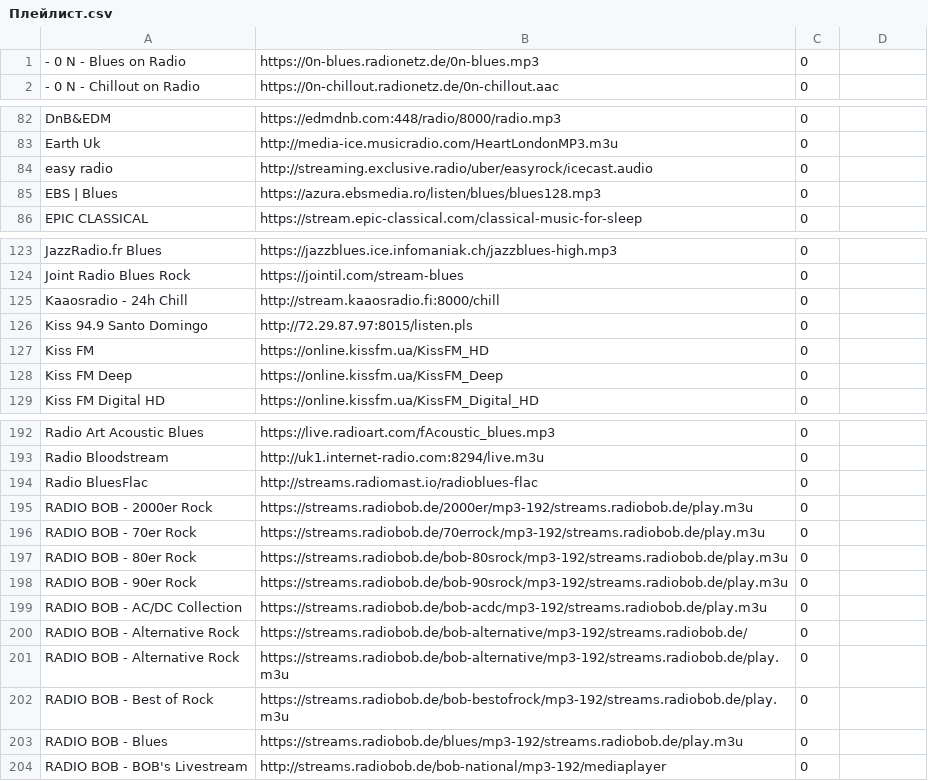
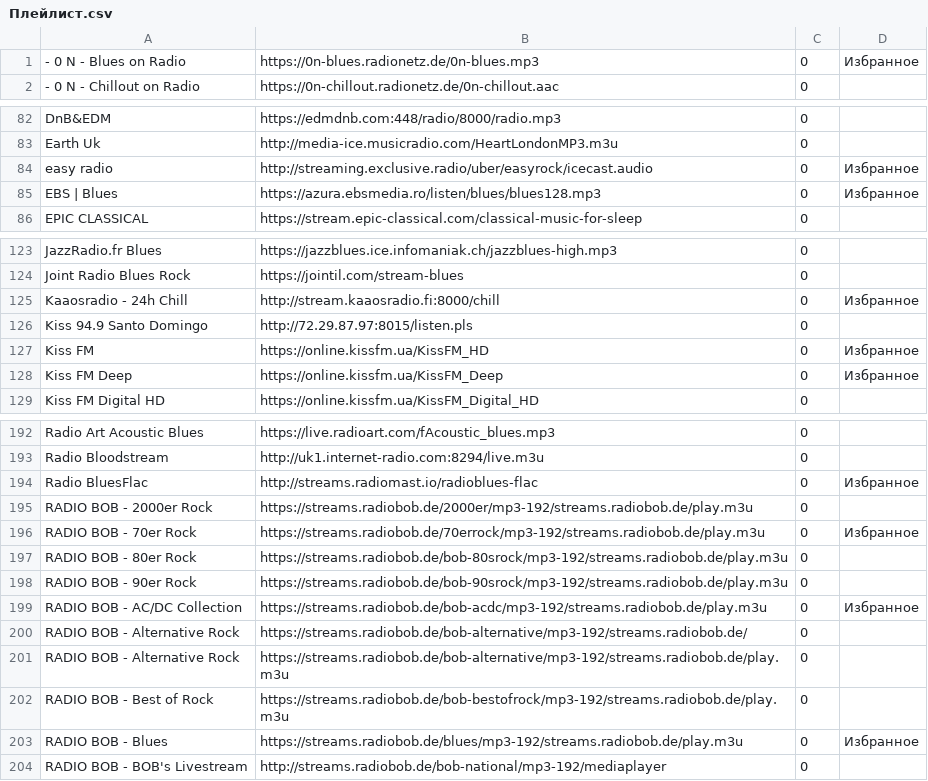
Before and after one commit to serggggaae/playlist, a CSV file: Плейлист.csv, drawn as a sheet; only a part is shown, gaps mark what is left out; the diff covers the shown part only.

```diff
--- a/Плейлист.csv
+++ b/Плейлист.csv
@@ -1,2 +1,2 @@
-- 0 N - Blues on Radio	https://0n-blues.radionetz.de/0n-blues.mp3	0
+- 0 N - Blues on Radio	https://0n-blues.radionetz.de/0n-blues.mp3	0	Избранное
 - 0 N - Chillout on Radio	https://0n-chillout.radionetz.de/0n-chillout.aac	0
@@ -83,4 +83,4 @@ DnB&EDM	https://edmdnb.com:448/radio/8000/radio.mp3	0
 Earth Uk	http://media-ice.musicradio.com/HeartLondonMP3.m3u	0
-easy radio	http://streaming.exclusive.radio/uber/easyrock/icecast.audio	0
-EBS | Blues	https://azura.ebsmedia.ro/listen/blues/blues128.mp3	0
+easy radio	http://streaming.exclusive.radio/uber/easyrock/icecast.audio	0	Избранное
+EBS | Blues	https://azura.ebsmedia.ro/listen/blues/blues128.mp3	0	Избранное
 EPIC CLASSICAL	https://stream.epic-classical.com/classical-music-for-sleep	0
@@ -124,6 +124,6 @@ JazzRadio.fr Blues	https://jazzblues.ice.infomaniak.ch/jazzblues-high.mp3	0
 Joint Radio Blues Rock	https://jointil.com/stream-blues	0
-Kaaosradio - 24h Chill	http://stream.kaaosradio.fi:8000/chill	0
+Kaaosradio - 24h Chill	http://stream.kaaosradio.fi:8000/chill	0	Избранное
 Kiss 94.9 Santo Domingo	http://72.29.87.97:8015/listen.pls	0
-Kiss FM	https://online.kissfm.ua/KissFM_HD	0
-Kiss FM Deep	https://online.kissfm.ua/KissFM_Deep	0
+Kiss FM	https://online.kissfm.ua/KissFM_HD	0	Избранное
+Kiss FM Deep	https://online.kissfm.ua/KissFM_Deep	0	Избранное
 Kiss FM Digital HD	https://online.kissfm.ua/KissFM_Digital_HD	0
@@ -193,8 +193,8 @@ Radio Art Acoustic Blues	https://live.radioart.com/fAcoustic_blues.mp3	0
 Radio Bloodstream	http://uk1.internet-radio.com:8294/live.m3u	0
-Radio BluesFlac	http://streams.radiomast.io/radioblues-flac	0
+Radio BluesFlac	http://streams.radiomast.io/radioblues-flac	0	Избранное
 RADIO BOB - 2000er Rock	https://streams.radiobob.de/2000er/mp3-192/streams.radiobob.de/play.m3u	0
-RADIO BOB - 70er Rock	https://streams.radiobob.de/70errock/mp3-192/streams.radiobob.de/play.m3u	0
+RADIO BOB - 70er Rock	https://streams.radiobob.de/70errock/mp3-192/streams.radiobob.de/play.m3u	0	Избранное
 RADIO BOB - 80er Rock	https://streams.radiobob.de/bob-80srock/mp3-192/streams.radiobob.de/play.m3u	0
 RADIO BOB - 90er Rock	https://streams.radiobob.de/bob-90srock/mp3-192/streams.radiobob.de/play.m3u	0
-RADIO BOB - AC/DC Collection	https://streams.radiobob.de/bob-acdc/mp3-192/streams.radiobob.de/play.m3u	0
+RADIO BOB - AC/DC Collection	https://streams.radiobob.de/bob-acdc/mp3-192/streams.radiobob.de/play.m3u	0	Избранное
 RADIO BOB - Alternative Rock	https://streams.radiobob.de/bob-alternative/mp3-192/streams.radiobob.de/	0
@@ -202,3 +202,3 @@ RADIO BOB - Alternative Rock	https://streams.radiobob.de/bob-alternative/mp3-192
 RADIO BOB - Best of Rock	https://streams.radiobob.de/bob-bestofrock/mp3-192/streams.radiobob.de/play.m3u	0
-RADIO BOB - Blues	https://streams.radiobob.de/blues/mp3-192/streams.radiobob.de/play.m3u	0
+RADIO BOB - Blues	https://streams.radiobob.de/blues/mp3-192/streams.radiobob.de/play.m3u	0	Избранное
 RADIO BOB - BOB's Livestream	http://streams.radiobob.de/bob-national/mp3-192/mediaplayer	0
```
Also changed, not shown: 19 edited cells elsewhere in this file.
